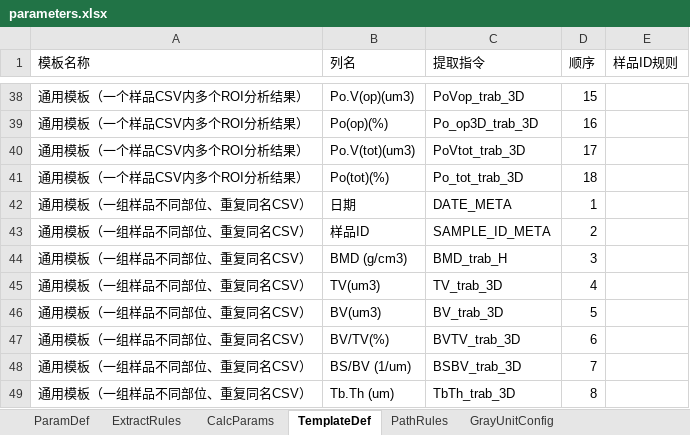
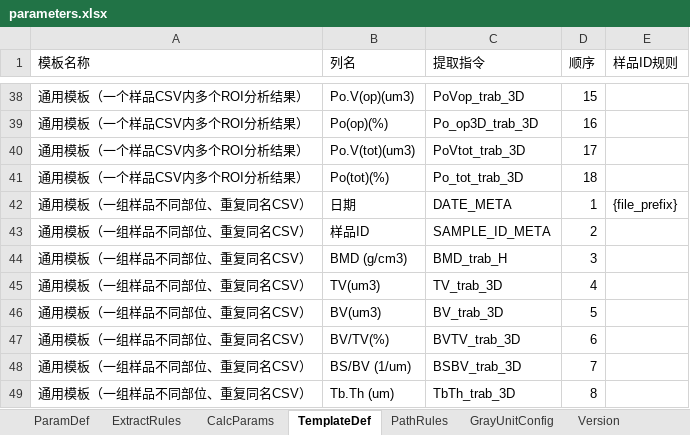
Before and after one commit to feiqingbiss/Bruker-MicroCT-CSV-Data-Acquisition, an Excel workbook: dist/parameters.xlsx, sheet TemplateDef, drawn as a sheet; only a part is shown, gaps mark what is left out; values as stored, in another font and other column widths than the file's, no borders; the diff names each change by its address in the sheet, - before the commit and + after, or states it on an @@ line.

```diff
--- a/dist/parameters.xlsx (sheet TemplateDef)
+++ b/dist/parameters.xlsx (sheet TemplateDef)
+sheet tab: Version
-E42 (样品ID规则): (empty)
+E42 (样品ID规则): {file_prefix}
```
Also changed, not shown: parameters.xlsx, 12 other files.
